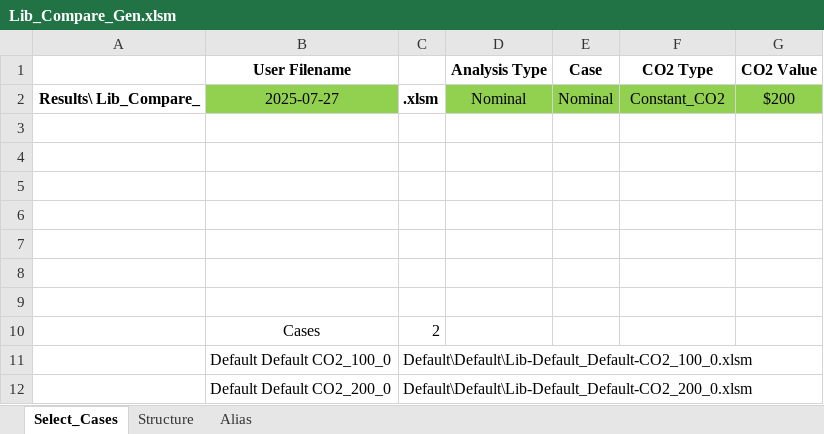
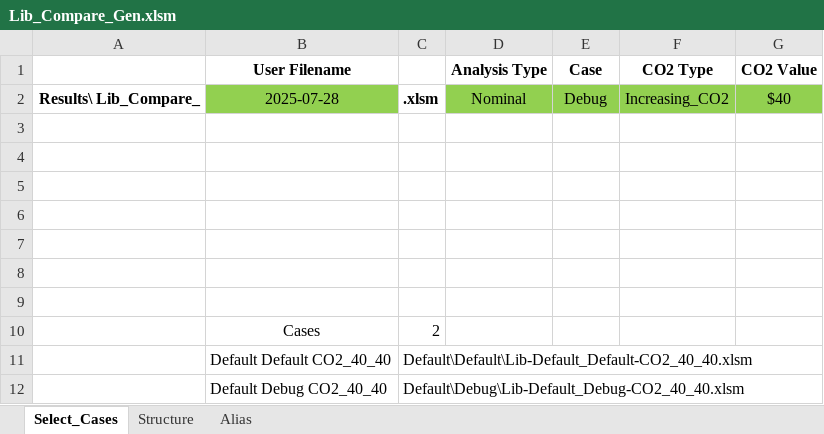
Before and after one commit to cliffgold/Optimize, an Excel workbook: Macro/Lib_Compare_Gen.xlsm, sheet Select_Cases, drawn as a sheet; values as stored, in another font and other column widths than the file's, no borders; charts and pictures not drawn; removed rows and columns are numbered as before the commit, all else as after; the diff names each change by its address in the sheet, - before the commit and + after, or states it on an @@ line.

```diff
--- a/Macro/Lib_Compare_Gen.xlsm (sheet Select_Cases)
+++ b/Macro/Lib_Compare_Gen.xlsm (sheet Select_Cases)
-B2 (User Filename): 2025-07-27
+B2 (User Filename): 2025-07-28
-E2 (Case): Nominal
+E2 (Case): Debug
-F2 (CO2 Type): Constant_CO2
+F2 (CO2 Type): Increasing_CO2
-G2 (CO2 Value): $200
+G2 (CO2 Value): $40
-B11 (User Filename): Default Default CO2_100_0
+B11 (User Filename): Default Default CO2_40_40
-C11: Default\Default\Lib-Default_Default-CO2_100_0.xlsm
+C11: Default\Default\Lib-Default_Default-CO2_40_40.xlsm
-row 12:  | Default Default CO2_200_0 | Default\Default\Lib-Default_Default-CO2_200_0.xlsm
+row 12:  | Default Debug CO2_40_40 | Default\Debug\Lib-Default_Debug-CO2_40_40.xlsm
```
Also changed, not shown: sheet Structure, sheet Alias, Macro/Lib_Gen.xlsm, 1 other file.
